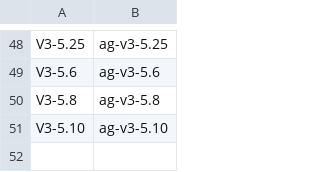
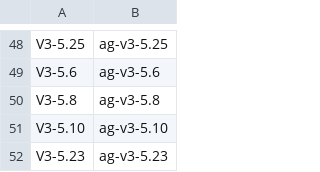
Before and after one commit to vovaBPApro/bpa-dev-infrastructure, a TSV file: instance/review-items.tsv, drawn as a sheet; only a part is shown, gaps mark what is left out; the diff names each change by its address in the sheet, - before the commit and + after, or states it on an @@ line.

Commit message:
[ORCH] register review item V3-5.23 at dispatch
secret-scan: clean

```diff
--- a/instance/review-items.tsv
+++ b/instance/review-items.tsv
+row 52: V3-5.23 | ag-v3-5.23
```
